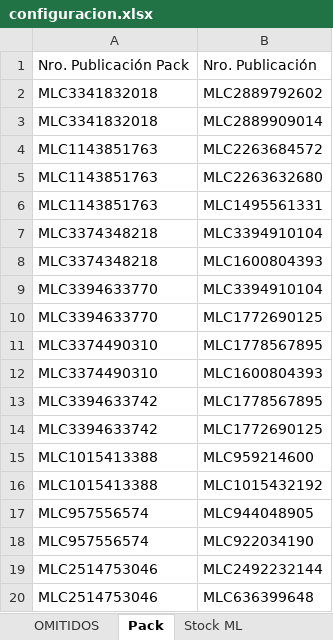
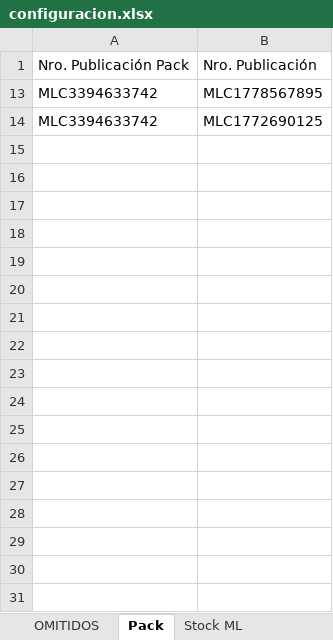
Before and after one commit to nikodp14/Panel-de-Operaciones, an Excel workbook: validar-ml/configuracion.xlsx, sheet Pack, drawn as a sheet; values as stored, in another font and other column widths than the file's, no borders; the diff names each change by its address in the sheet, - before the commit and + after, or states it on an @@ line.

Commit message:
Se corrije lectura de paquetes validar-ml

```diff
--- a/validar-ml/configuracion.xlsx (sheet Pack)
+++ b/validar-ml/configuracion.xlsx (sheet Pack)
@@ row 2 hidden: MLC3341832018 | MLC2889792602 @@
@@ row 3 hidden: MLC3341832018 | MLC2889909014 @@
@@ row 4 hidden: MLC1143851763 | MLC2263684572 @@
@@ row 5 hidden: MLC1143851763 | MLC2263632680 @@
@@ row 6 hidden: MLC1143851763 | MLC1495561331 @@
@@ row 7 hidden: MLC3374348218 | MLC3394910104 @@
@@ row 8 hidden: MLC3374348218 | MLC1600804393 @@
@@ row 9 hidden: MLC3394633770 | MLC3394910104 @@
@@ row 10 hidden: MLC3394633770 | MLC1772690125 @@
@@ row 11 hidden: MLC3374490310 | MLC1778567895 @@
@@ row 12 hidden: MLC3374490310 | MLC1600804393 @@
@@ row 15 hidden: MLC1015413388 | MLC959214600 @@
@@ row 16 hidden: MLC1015413388 | MLC1015432192 @@
@@ row 17 hidden: MLC957556574 | MLC944048905 @@
@@ row 18 hidden: MLC957556574 | MLC922034190 @@
@@ row 19 hidden: MLC2514753046 | MLC2492232144 @@
@@ row 20 hidden: MLC2514753046 | MLC636399648 @@
```
Also changed, not shown: 2 other files.
